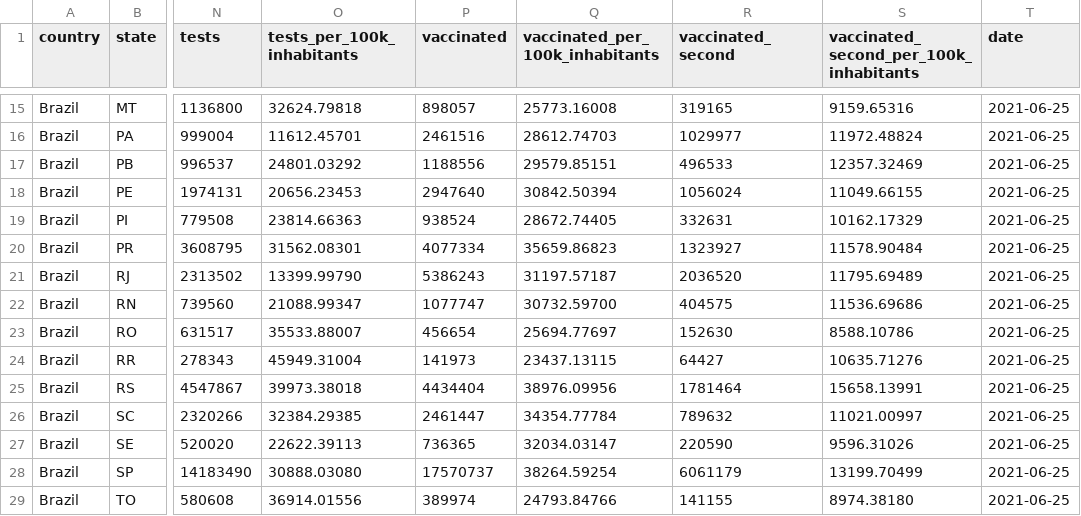
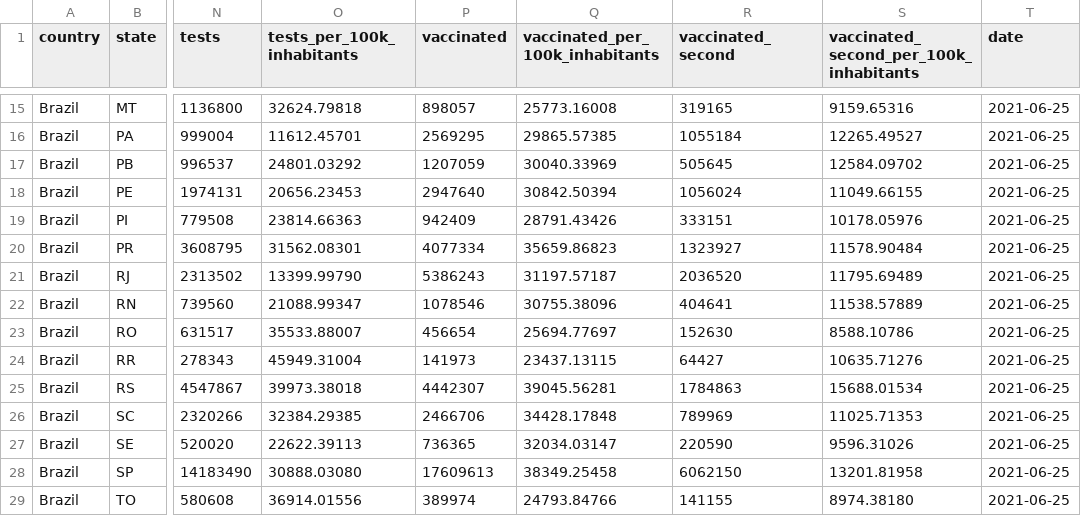
Before and after one commit to araguaci/covid19br, a CSV file: cases-brazil-total.csv, drawn as a sheet; only a part is shown, gaps mark what is left out; the diff covers the shown part only; the diff names each change by its address in the sheet, - before the commit and + after, or states it on an @@ line.

```diff
--- a/cases-brazil-total.csv
+++ b/cases-brazil-total.csv
-P16 (vaccinated): 2461516
+P16 (vaccinated): 2569295
-Q16 (vaccinated_per_100k_inhabitants): 28612.74703
+Q16 (vaccinated_per_100k_inhabitants): 29865.57385
-R16 (vaccinated_second): 1029977
+R16 (vaccinated_second): 1055184
-S16: 11972.48824
+S16: 12265.49527
-P17 (vaccinated): 1188556
+P17 (vaccinated): 1207059
-Q17 (vaccinated_per_100k_inhabitants): 29579.85151
+Q17 (vaccinated_per_100k_inhabitants): 30040.33969
-R17 (vaccinated_second): 496533
+R17 (vaccinated_second): 505645
-S17: 12357.32469
+S17: 12584.09702
-P19 (vaccinated): 938524
+P19 (vaccinated): 942409
-Q19 (vaccinated_per_100k_inhabitants): 28672.74405
+Q19 (vaccinated_per_100k_inhabitants): 28791.43426
-R19 (vaccinated_second): 332631
+R19 (vaccinated_second): 333151
-S19: 10162.17329
+S19: 10178.05976
-P22 (vaccinated): 1077747
+P22 (vaccinated): 1078546
-Q22 (vaccinated_per_100k_inhabitants): 30732.59700
+Q22 (vaccinated_per_100k_inhabitants): 30755.38096
-R22 (vaccinated_second): 404575
+R22 (vaccinated_second): 404641
-S22: 11536.69686
+S22: 11538.57889
-P25 (vaccinated): 4434404
+P25 (vaccinated): 4442307
-Q25 (vaccinated_per_100k_inhabitants): 38976.09956
+Q25 (vaccinated_per_100k_inhabitants): 39045.56281
-R25 (vaccinated_second): 1781464
+R25 (vaccinated_second): 1784863
-S25: 15658.13991
+S25: 15688.01534
-P26 (vaccinated): 2461447
+P26 (vaccinated): 2466706
-Q26 (vaccinated_per_100k_inhabitants): 34354.77784
+Q26 (vaccinated_per_100k_inhabitants): 34428.17848
-R26 (vaccinated_second): 789632
+R26 (vaccinated_second): 789969
-S26: 11021.00997
+S26: 11025.71353
-P28 (vaccinated): 17570737
+P28 (vaccinated): 17609613
-Q28 (vaccinated_per_100k_inhabitants): 38264.59254
+Q28 (vaccinated_per_100k_inhabitants): 38349.25458
-R28 (vaccinated_second): 6061179
+R28 (vaccinated_second): 6062150
-S28: 13199.70499
+S28: 13201.81958
```
Also changed, not shown: 32 edited cells elsewhere in this file, 1 other file.
